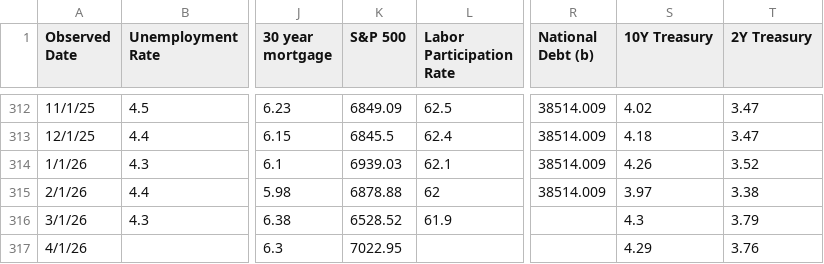
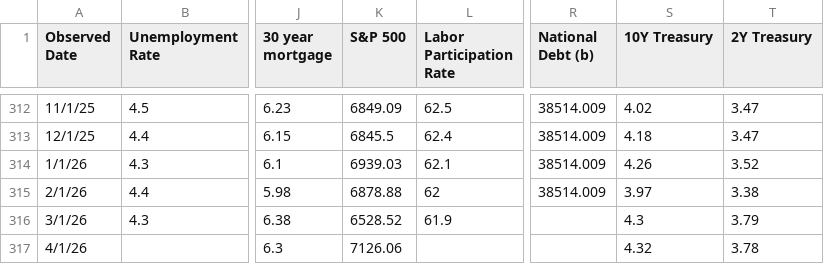
Before and after one commit to browningtons/economic-dashboard, a CSV file: public/data/economic_indicators.csv, drawn as a sheet; only a part is shown, gaps mark what is left out; the diff names each change by its address in the sheet, - before the commit and + after, or states it on an @@ line.

```diff
--- a/public/data/economic_indicators.csv
+++ b/public/data/economic_indicators.csv
-K317 (S&P 500): 7022.95
+K317 (S&P 500): 7126.06
-S317 (10Y Treasury): 4.29
+S317 (10Y Treasury): 4.32
-T317 (2Y Treasury): 3.76
+T317 (2Y Treasury): 3.78
```
Also changed, not shown: 1 other file.
